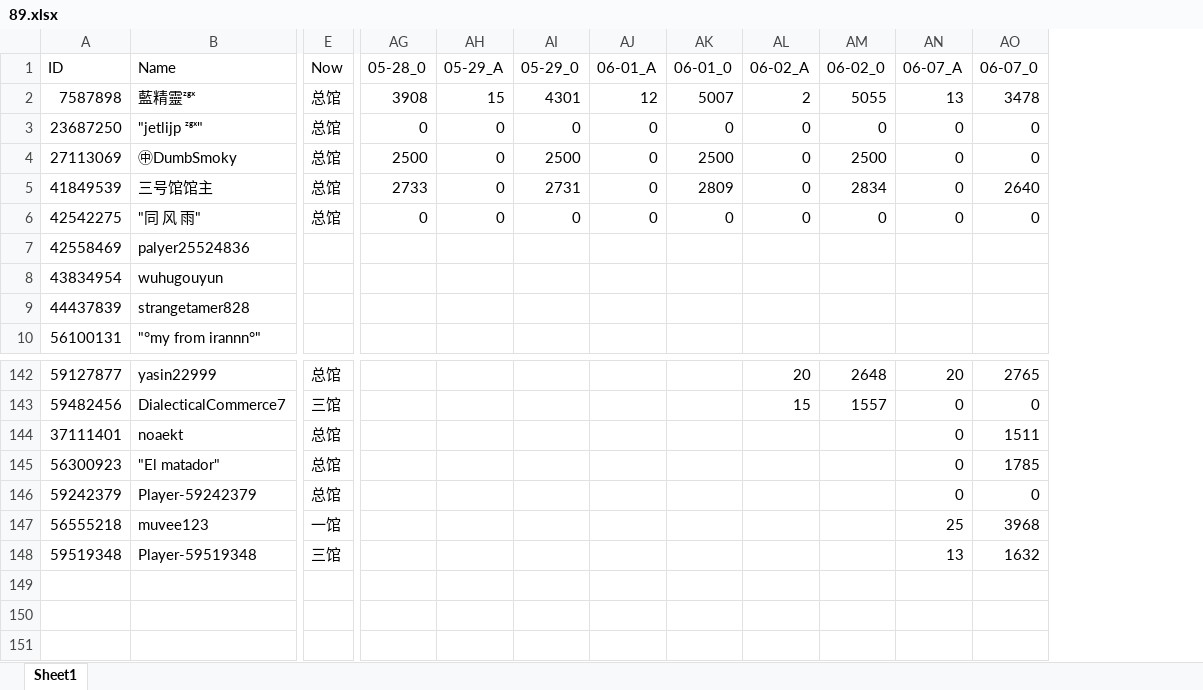
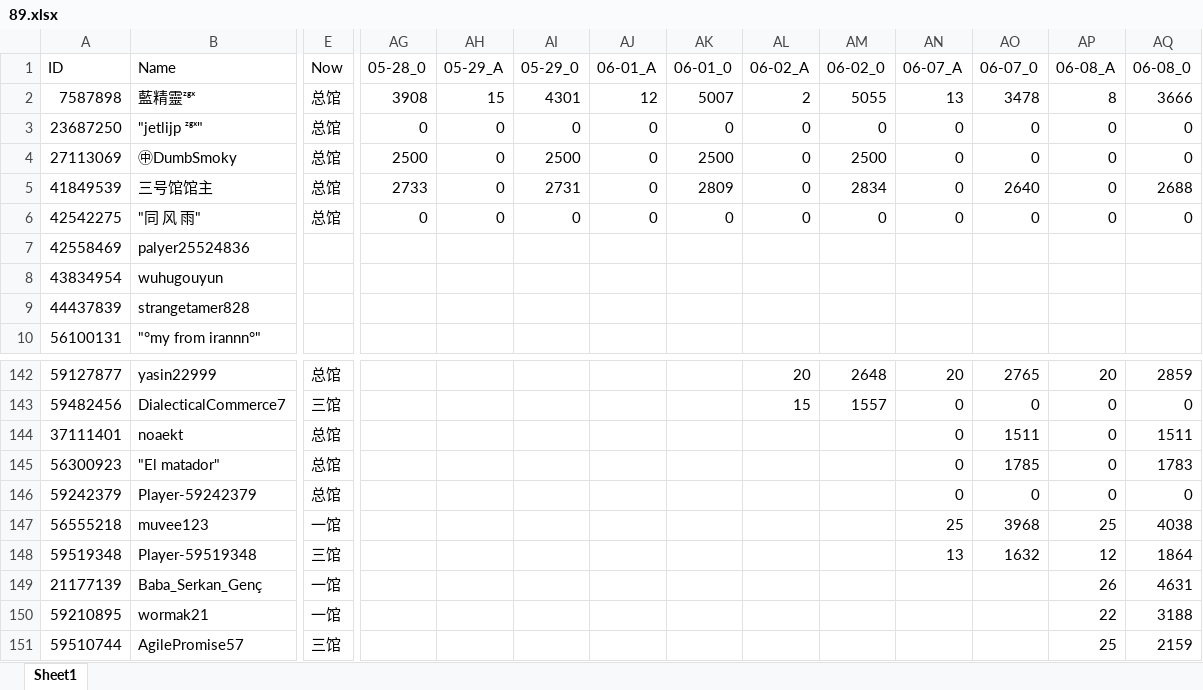
Before and after one commit to CTWYouYu/ZGX_Public, an Excel workbook: Season_Attack/89.xlsx, sheet Sheet1, drawn as a sheet; only a part is shown, gaps mark what is left out; values as stored, in another font and other column widths than the file's, no cell formats; rows hold the shown columns only; the diff names each change by its address in the sheet, - before the commit and + after, or states it on an @@ line.

```diff
--- a/Season_Attack/89.xlsx (sheet Sheet1)
+++ b/Season_Attack/89.xlsx (sheet Sheet1)
+column AP (06-08_A), rows 2-6: 8 | 0 | 0 | 0 | 0; rows 142-148: 20 | 0 | 0 | 0 | 0 | 25 | 12
+column AQ (06-08_0), rows 2-6: 3666 | 0 | 0 | 2688 | 0; rows 142-148: 2859 | 0 | 1511 | 1783 | 0 | 4038 | 1864
+row 149: 21177139 | Baba_Serkan_Genç | 一馆 |  |  |  |  |  |  |  |  |  | 26 | 4631
+row 150: 59210895 | wormak21 | 一馆 |  |  |  |  |  |  |  |  |  | 22 | 3188
+row 151: 59510744 | AgilePromise57 | 三馆 |  |  |  |  |  |  |  |  |  | 25 | 2159
```
Also changed, not shown: cell formats, Season_Trophies/81.xlsx, Season_Trophies/82.xlsx, 7 other files.
